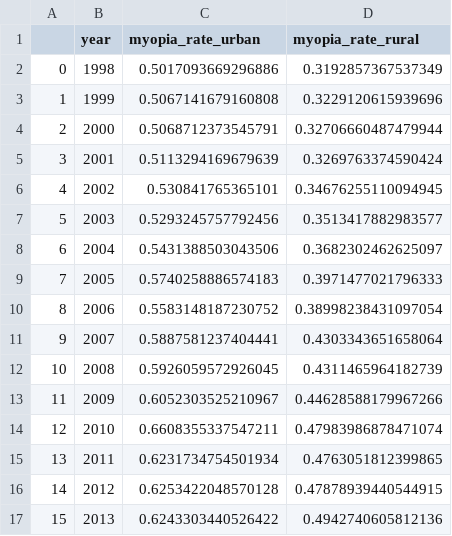
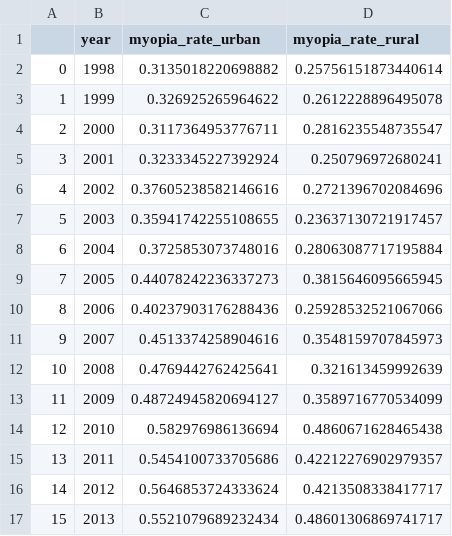
Before and after one commit to feng-li/myopia, a CSV file: projects/rates/rate_country_urban_and_rural.csv, drawn as a sheet; only a part is shown; the diff covers the shown part only.

```diff
--- a/projects/rates/rate_country_urban_and_rural.csv
+++ b/projects/rates/rate_country_urban_and_rural.csv
@@ -1,17 +1,17 @@
 ,year,myopia_rate_urban,myopia_rate_rural
-0,1998,0.5017093669296886,0.3192857367537349
-1,1999,0.5067141679160808,0.3229120615939696
-2,2000,0.5068712373545791,0.32706660487479944
-3,2001,0.5113294169679639,0.3269763374590424
-4,2002,0.530841765365101,0.34676255110094945
-5,2003,0.5293245757792456,0.3513417882983577
-6,2004,0.5431388503043506,0.3682302462625097
-7,2005,0.5740258886574183,0.3971477021796333
-8,2006,0.5583148187230752,0.38998238431097054
-9,2007,0.5887581237404441,0.4303343651658064
-10,2008,0.5926059572926045,0.4311465964182739
-11,2009,0.6052303525210967,0.44628588179967266
-12,2010,0.6608355337547211,0.47983986878471074
-13,2011,0.6231734754501934,0.4763051812399865
-14,2012,0.6253422048570128,0.47878939440544915
-15,2013,0.6243303440526422,0.4942740605812136
+0,1998,0.3135018220698882,0.25756151873440614
+1,1999,0.326925265964622,0.2612228896495078
+2,2000,0.3117364953776711,0.2816235548735547
+3,2001,0.3233345227392924,0.250796972680241
+4,2002,0.37605238582146616,0.2721396702084696
+5,2003,0.35941742255108655,0.23637130721917457
+6,2004,0.3725853073748016,0.28063087717195884
+7,2005,0.44078242236337273,0.3815646095665945
+8,2006,0.40237903176288436,0.25928532521067066
+9,2007,0.4513374258904616,0.3548159707845973
+10,2008,0.4769442762425641,0.321613459992639
+11,2009,0.48724945820694127,0.3589716770534099
+12,2010,0.582976986136694,0.4860671628465438
+13,2011,0.5454100733705686,0.42212276902979357
+14,2012,0.5646853724333624,0.4213508338417717
+15,2013,0.5521079689232434,0.48601306869741717
```
Also changed, not shown: 18 edited cells elsewhere in this file, projects/rates/rate_country.csv, projects/rates/rate_country_age_urban_rural_all.csv, 12 other files.
